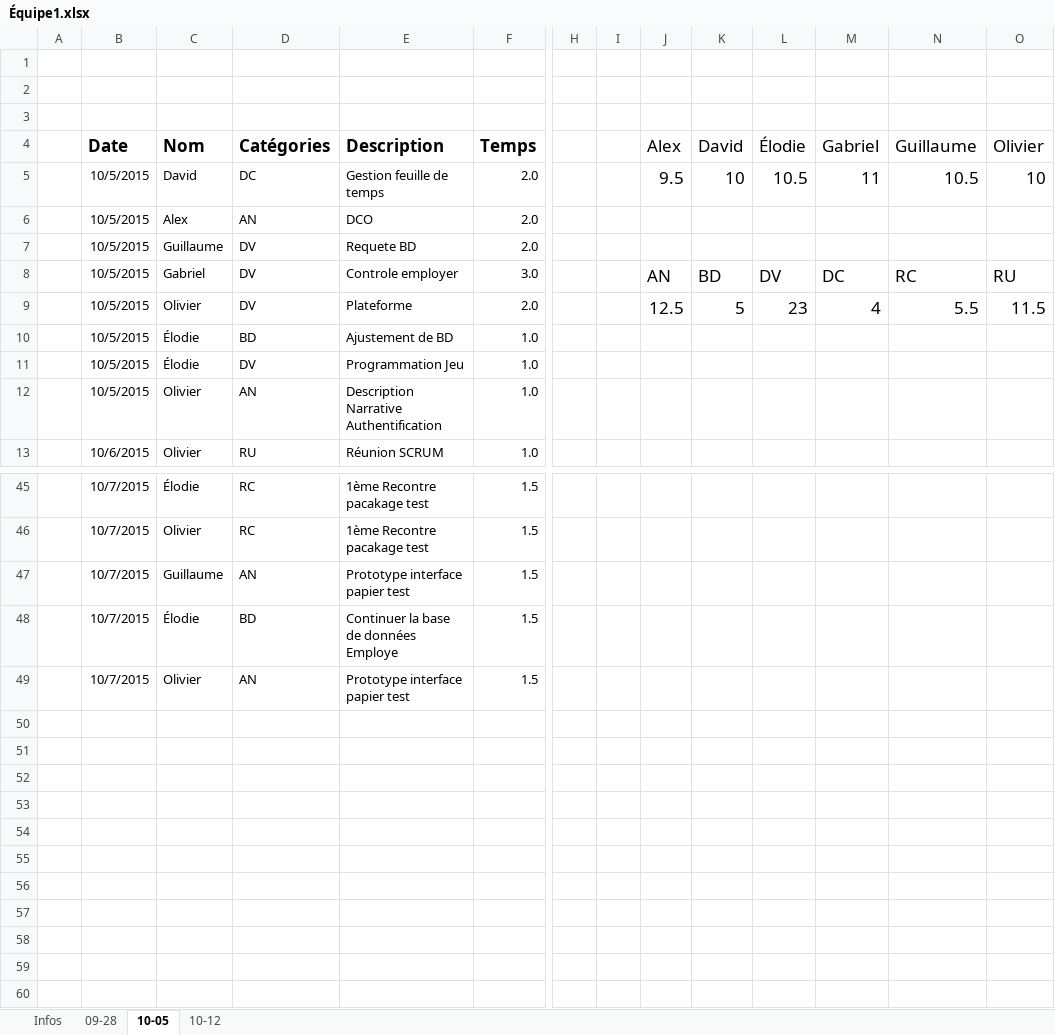
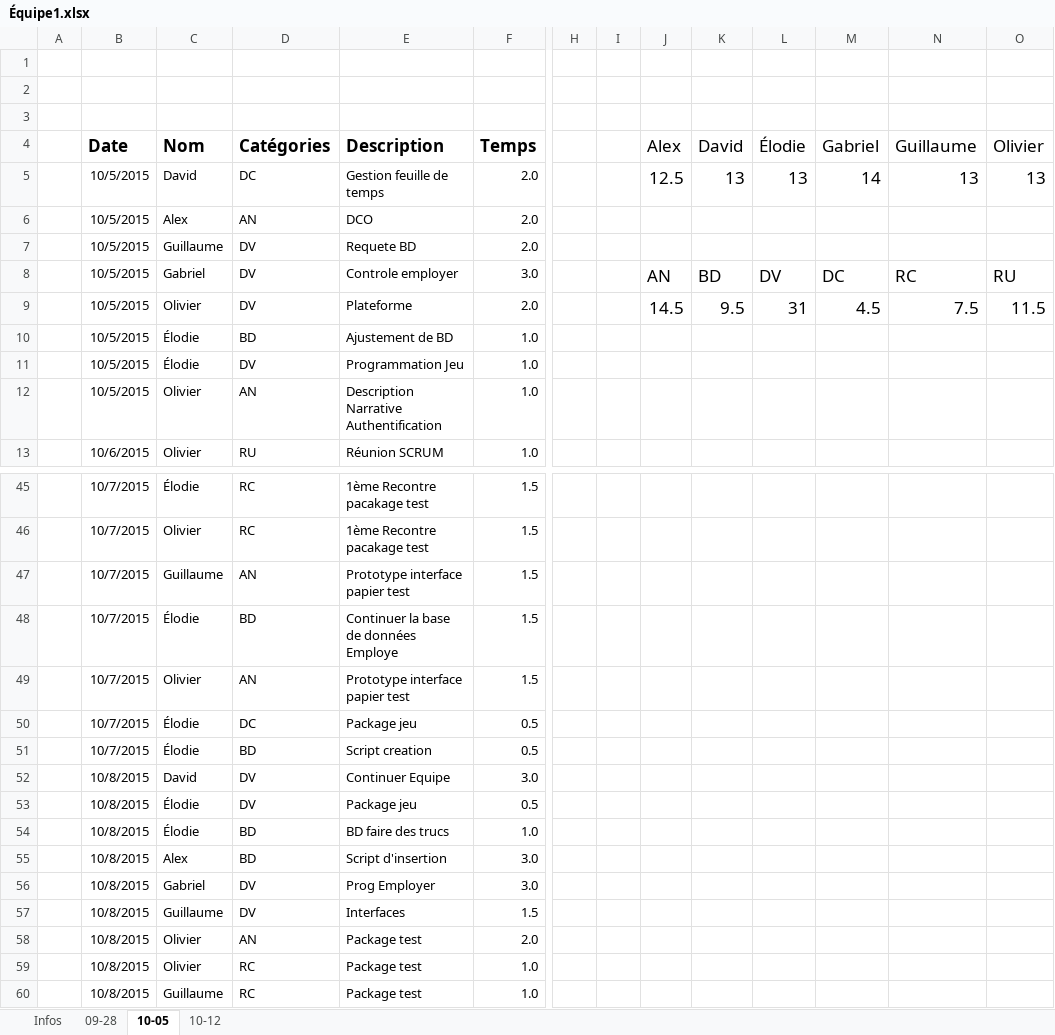
Before and after one commit to kelodiek/Projet_v2, an Excel workbook: Équipe1.xlsx, sheet 10-05, drawn as a sheet; only a part is shown, gaps mark what is left out; values as stored, in another font and other column widths than the file's, no borders; removed rows and columns are numbered as before the commit, all else as after; rows hold the shown columns only; the diff names each change by its address in the sheet, - before the commit and + after, or states it on an @@ line.

Commit message:
Feuille temps

```diff
--- a/Équipe1.xlsx (sheet 10-05)
+++ b/Équipe1.xlsx (sheet 10-05)
-row 5:  | 10/5/2015 | David | DC | Gestion feuille de temps | 2.0 |  |  | 9.5 | 10 | 10.5 | 11 | 10.5 | 10
+row 5:  | 10/5/2015 | David | DC | Gestion feuille de temps | 2.0 |  |  | 12.5 | 13 | 13 | 14 | 13 | 13
-J9 (Alex): 12.5
+J9 (Alex): 14.5
-K9 (David): 5
+K9 (David): 9.5
-L9 (Élodie): 23
+L9 (Élodie): 31
-M9 (Gabriel): 4
+M9 (Gabriel): 4.5
-N9 (Guillaume): 5.5
+N9 (Guillaume): 7.5
+row 50:  | 10/7/2015 | Élodie | DC | Package jeu | 0.5
+row 51:  | 10/7/2015 | Élodie | BD | Script creation | 0.5
+row 52:  | 10/8/2015 | David | DV | Continuer Equipe | 3.0
+row 53:  | 10/8/2015 | Élodie | DV | Package jeu | 0.5
+row 54:  | 10/8/2015 | Élodie | BD | BD faire des trucs | 1.0
+row 55:  | 10/8/2015 | Alex | BD | Script d'insertion | 3.0
+row 56:  | 10/8/2015 | Gabriel | DV | Prog Employer | 3.0
+row 57:  | 10/8/2015 | Guillaume | DV | Interfaces | 1.5
+row 58:  | 10/8/2015 | Olivier | AN | Package test | 2.0
+row 59:  | 10/8/2015 | Olivier | RC | Package test | 1.0
+row 60:  | 10/8/2015 | Guillaume | RC | Package test | 1.0
```
Also changed, not shown: formulas that keep their value, 1 other file.
